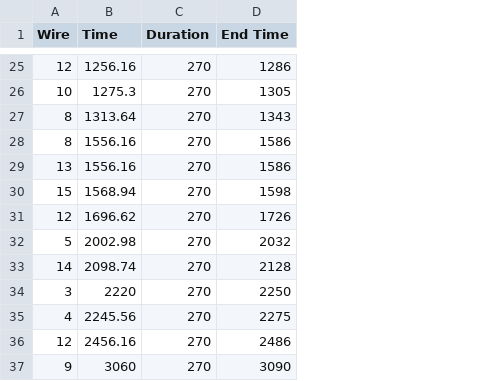
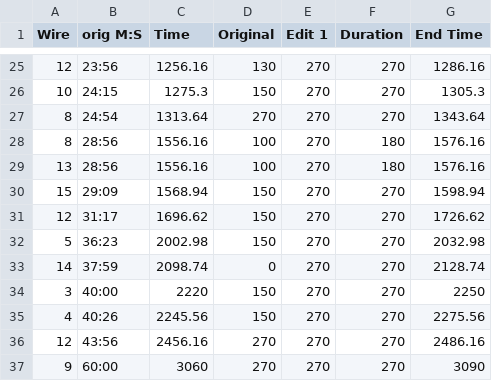
Before and after one commit to proxycase/blood_lines, a CSV file: bl_arduinoController/data/bl_timelinenotes.csv, drawn as a sheet; only a part is shown, gaps mark what is left out; addresses are those after the commit; the diff covers the shown part only; the diff names each change by its address in the sheet, - before the commit and + after, or states it on an @@ line.

```diff
--- a/bl_arduinoController/data/bl_timelinenotes.csv
+++ b/bl_arduinoController/data/bl_timelinenotes.csv
+column B (orig M:S), rows 25-37: 23:56 | 24:15 | 24:54 | 28:56 | 28:56 | 29:09 | 31:17 | 36:23 | 37:59 | 40:00 | 40:26 | 43:56 | 60:00
+column D (Original), rows 25-37: 130 | 150 | 270 | 100 | 100 | 150 | 150 | 150 | 0 | 150 | 150 | 270 | 270
+column E (Edit 1), rows 25-37: all 270
-G25 (End Time): 1286
+G25 (End Time): 1286.16
-G26 (End Time): 1305
+G26 (End Time): 1305.3
-G27 (End Time): 1343
+G27 (End Time): 1343.64
-F28:F29 (Duration): 270
+F28:F29 (Duration): 180
-G28:G29 (End Time): 1586
+G28:G29 (End Time): 1576.16
-G30 (End Time): 1598
+G30 (End Time): 1598.94
-G31 (End Time): 1726
+G31 (End Time): 1726.62
-G32 (End Time): 2032
+G32 (End Time): 2032.98
-G33 (End Time): 2128
+G33 (End Time): 2128.74
-G35 (End Time): 2275
+G35 (End Time): 2275.56
-G36 (End Time): 2486
+G36 (End Time): 2486.16
```
Also changed, not shown: 32 edited cells elsewhere in this file, 1 other file.
